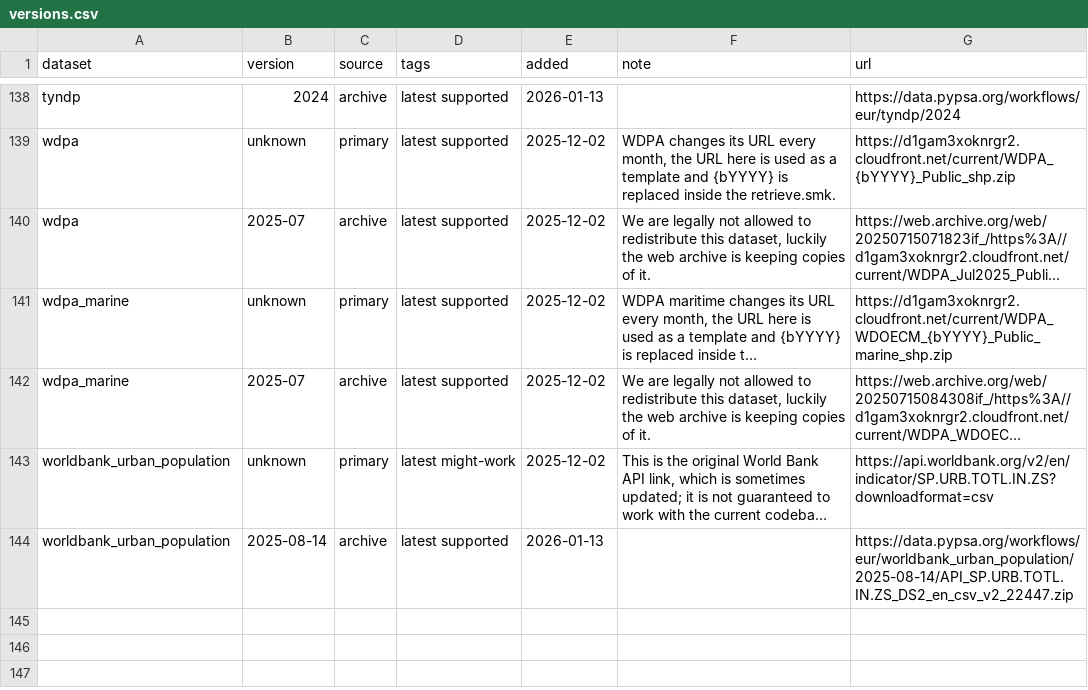
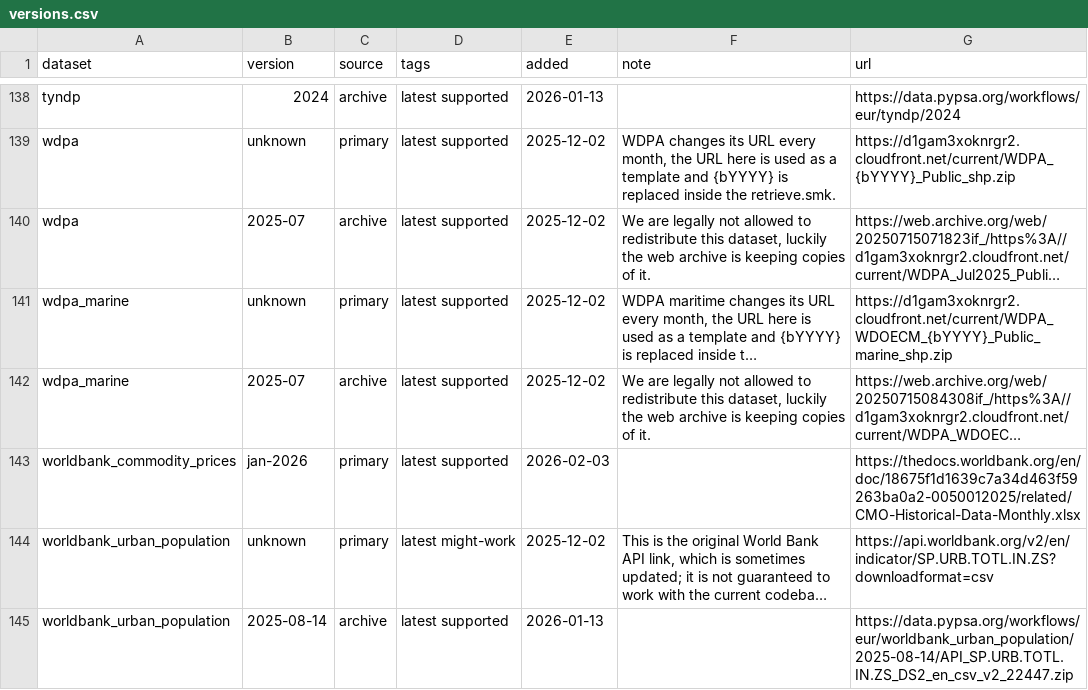
Before and after one commit to open-energy-transition/clean-firm-techs-eu, a CSV file: data/versions.csv, drawn as a sheet; only a part is shown, gaps mark what is left out; long unchanged cells end in …; the diff names each change by its address in the sheet, - before the commit and + after, or states it on an @@ line.

```diff
--- a/data/versions.csv
+++ b/data/versions.csv
+row 143: worldbank_commodity_prices | jan-2026 | primary | latest supported | 2026-02-03 |  | https://thedocs.worldbank.org/en/doc/18675f1d1639c7a34d463f59263ba0a2-0050012025/related/CMO-Historical-Data-Monthly.xlsx
```
Also changed, not shown: doc/data_inventory.csv, 11 other files.
